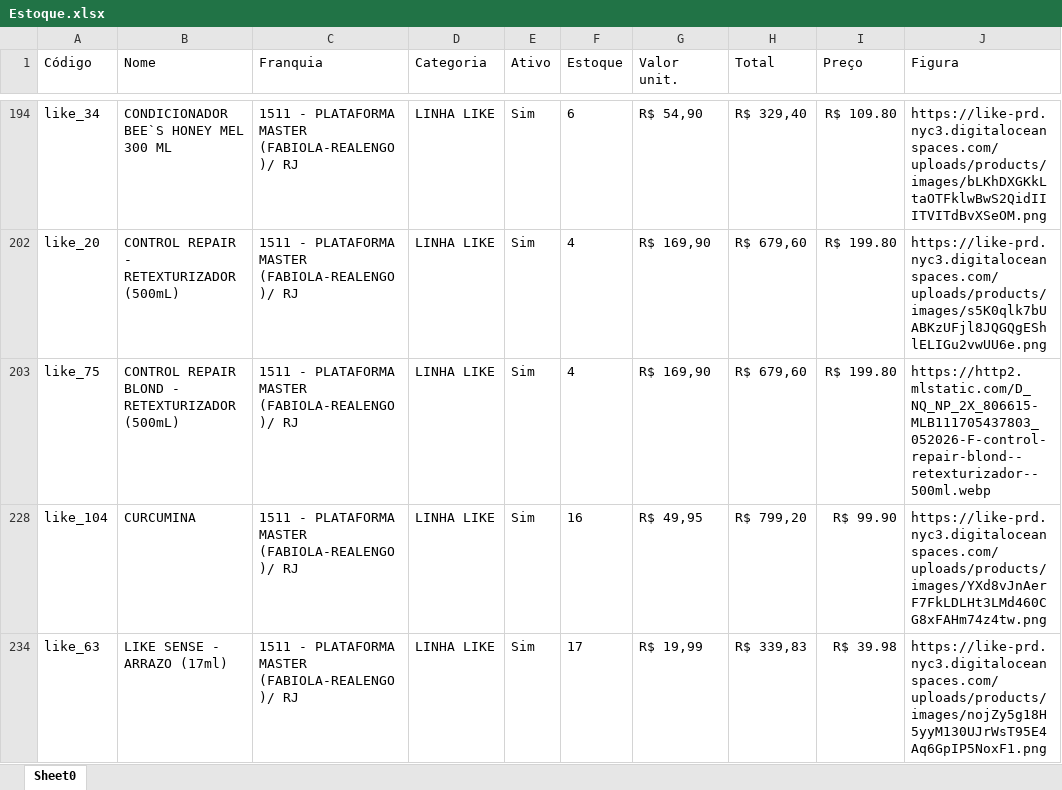
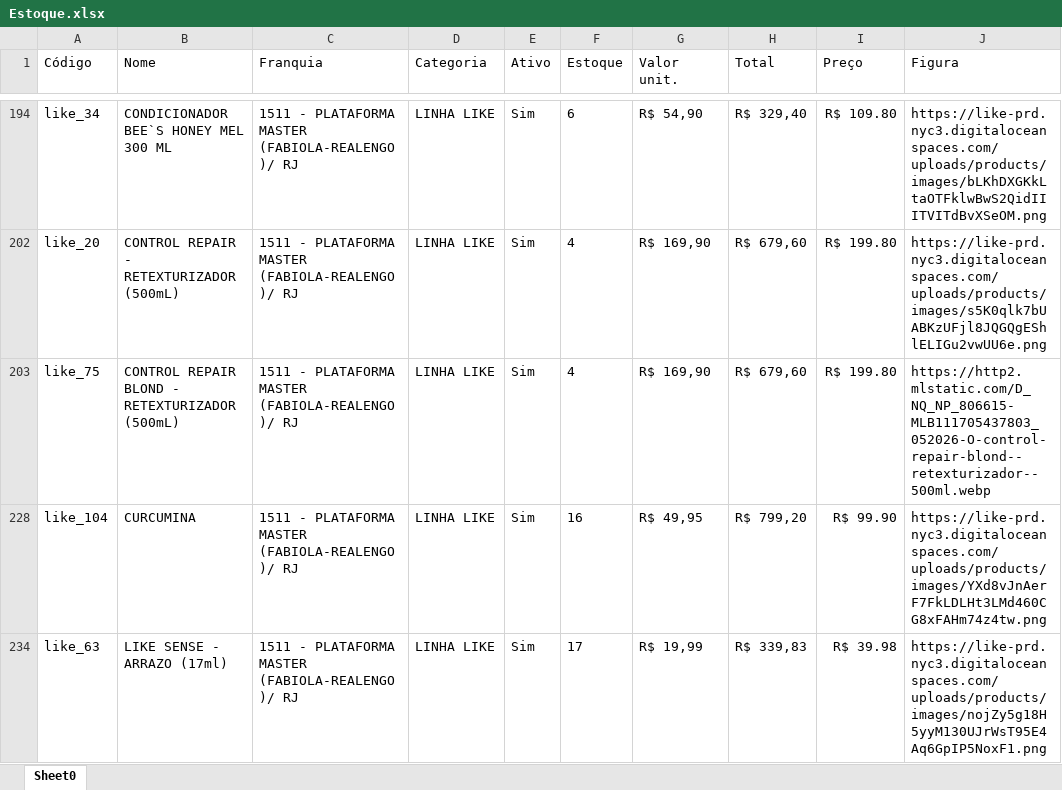
Before and after one commit to dxspimentel/AtlLikeRJ, an Excel workbook: Estoque.xlsx, sheet Sheet0, drawn as a sheet; only a part is shown, gaps mark what is left out; values as stored, in another font and other column widths than the file's, no borders; the diff names each change by its address in the sheet, - before the commit and + after, or states it on an @@ line.

Commit message:
Imagem do CONTROL REPAIR BLOND

```diff
--- a/Estoque.xlsx (sheet Sheet0)
+++ b/Estoque.xlsx (sheet Sheet0)
-J203 (Figura): https://http2.mlstatic.com/D_NQ_NP_2X_806615-MLB111705437803_052026-F-control-repair-blond--retexturizador--500ml.webp
+J203 (Figura): https://http2.mlstatic.com/D_NQ_NP_806615-MLB111705437803_052026-O-control-repair-blond--retexturizador--500ml.webp
```
